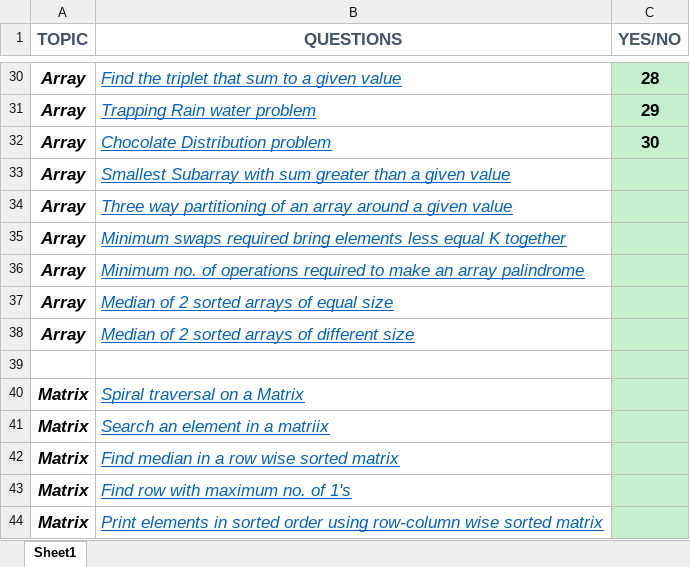
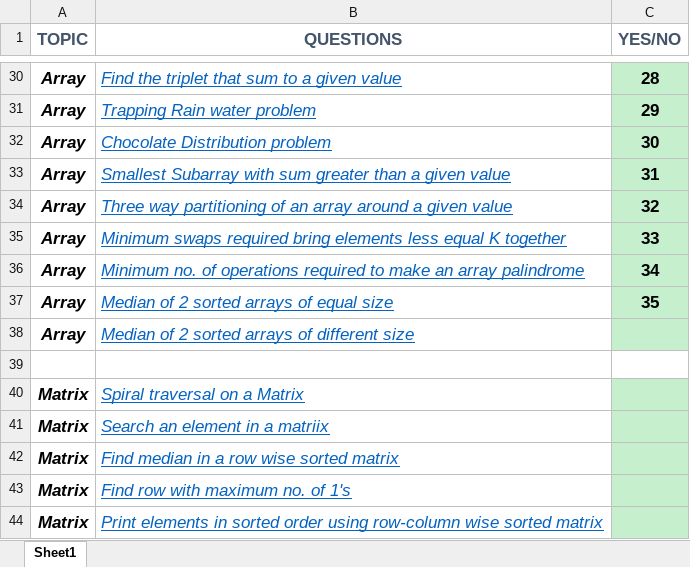
Before and after one commit to Ekam-Preet-Singh/Problems-Practice, an Excel workbook: FINAL450.xlsx, sheet Sheet1, drawn as a sheet; only a part is shown, gaps mark what is left out; values as stored, in another font and other column widths than the file's, no borders; the diff names each change by its address in the sheet, - before the commit and + after, or states it on an @@ line.

```diff
--- a/FINAL450.xlsx (sheet Sheet1)
+++ b/FINAL450.xlsx (sheet Sheet1)
-C33 (YES/NO): (empty)
+C33 (YES/NO): 31
-C34 (YES/NO): (empty)
+C34 (YES/NO): 32
-C35 (YES/NO): (empty)
+C35 (YES/NO): 33
-C36 (YES/NO): (empty)
+C36 (YES/NO): 34
-C37 (YES/NO): (empty)
+C37 (YES/NO): 35
-C39 fill: #C6EFCE
+C39 fill: none
```
Also changed, not shown: 7 other files.
